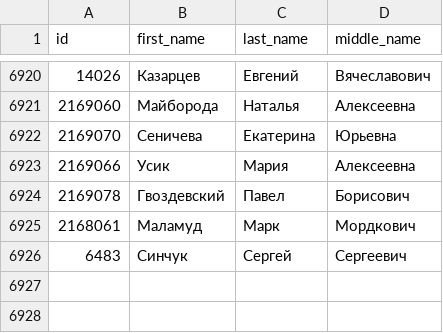
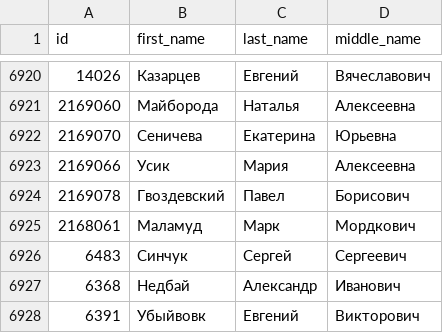
Before and after one commit to Anton-Kraev/timetable-database, a CSV file: CSV/Educator.csv, drawn as a sheet; only a part is shown, gaps mark what is left out.

Commit message:
Change Educator, Group, Division and Program tables

```diff
--- a/CSV/Educator.csv
+++ b/CSV/Educator.csv
@@ -6926 +6926,3 @@ id,first_name,last_name,middle_name
 6483,Синчук,Сергей,Сергеевич
+6368,Недбай,Александр,Иванович
+6391,Убыйвовк,Евгений,Викторович
```
Also changed, not shown: CSV/Division.csv, 2 other files.
